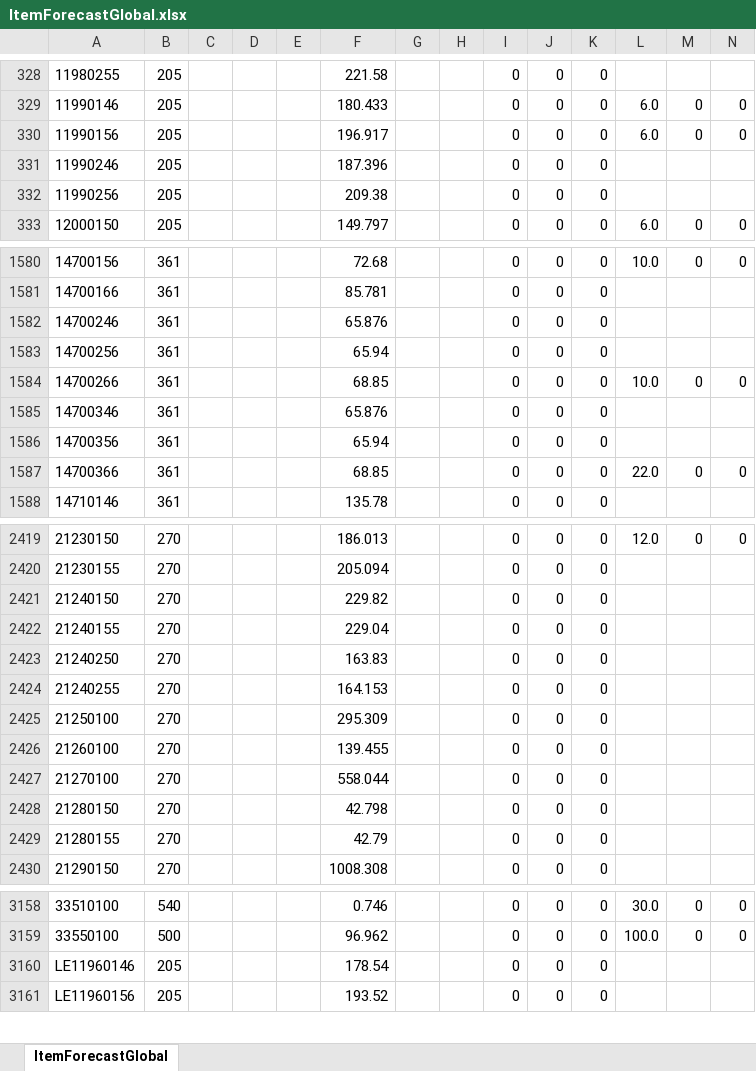
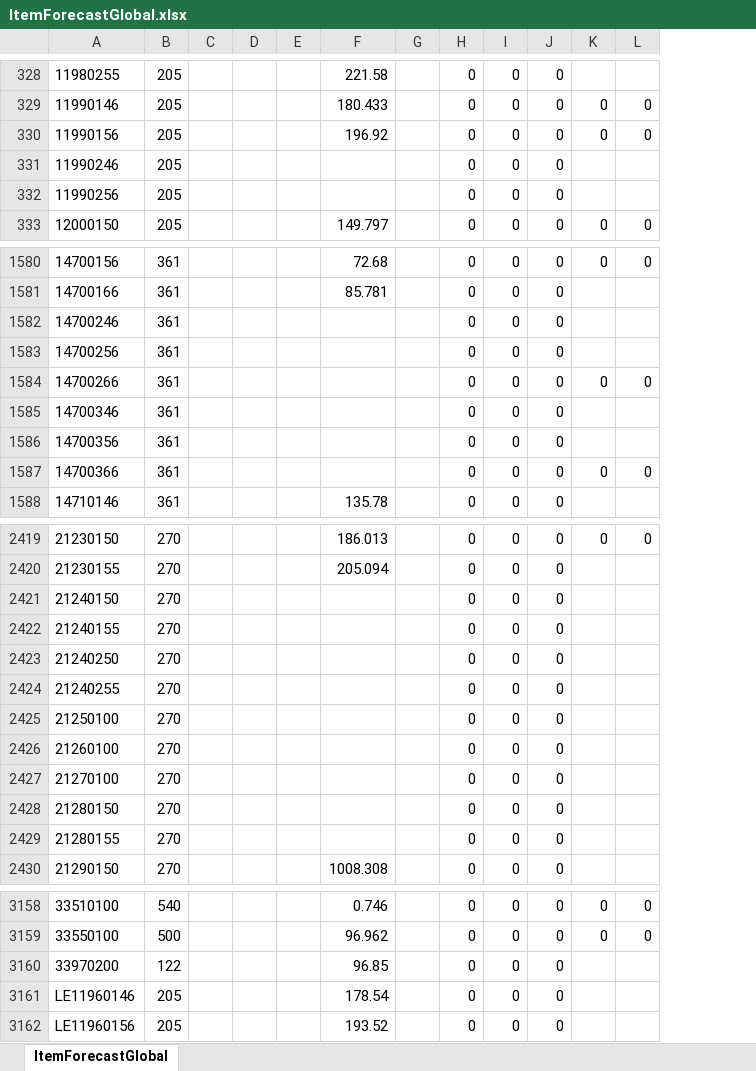
Before and after one commit to IF-Madsen/ADF-IF-PROD-WEU, an Excel workbook: powerbi/ItemForecastGlobal.xlsx, sheet ItemForecastGlobal, drawn as a sheet; only a part is shown, gaps mark what is left out; values as stored, in another font and other column widths than the file's, no borders; removed rows and columns are numbered as before the commit, all else as after; rows hold the shown columns only; the diff covers the shown part only; the diff names each change by its address in the sheet, - before the commit and + after, or states it on an @@ line.

```diff
--- a/powerbi/ItemForecastGlobal.xlsx (sheet ItemForecastGlobal)
+++ b/powerbi/ItemForecastGlobal.xlsx (sheet ItemForecastGlobal)
-column H, empty
-column L, rows 329-333: 6.0 | 6.0 |  |  | 6.0; rows 1580-1587: 10.0 |  |  |  | 10.0 |  |  | 22.0; row 2419: 12.0; rows 3158-3159: 30.0 | 100.0
-F330: 196.917
+F330: 196.92
-F331: 187.396
+F331: (empty)
-F332: 209.38
+F332: (empty)
-F1582: 65.876
+F1582: (empty)
-F1583: 65.94
+F1583: (empty)
-F1584: 68.85
+F1584: (empty)
-F1585: 65.876
+F1585: (empty)
-F1586: 65.94
+F1586: (empty)
-F1587: 68.85
+F1587: (empty)
-F2421: 229.82
+F2421: (empty)
-F2422: 229.04
+F2422: (empty)
-F2423: 163.83
+F2423: (empty)
-F2424: 164.153
+F2424: (empty)
-F2425: 295.309
+F2425: (empty)
-F2426: 139.455
+F2426: (empty)
-F2427: 558.044
+F2427: (empty)
-F2428: 42.798
+F2428: (empty)
-F2429: 42.79
+F2429: (empty)
+row 3160: 33970200 | 122 |  |  |  | 96.85 |  | 0 | 0 | 0
```
Also changed, not shown: 216 edited cells elsewhere in this sheet, 1 other file.
